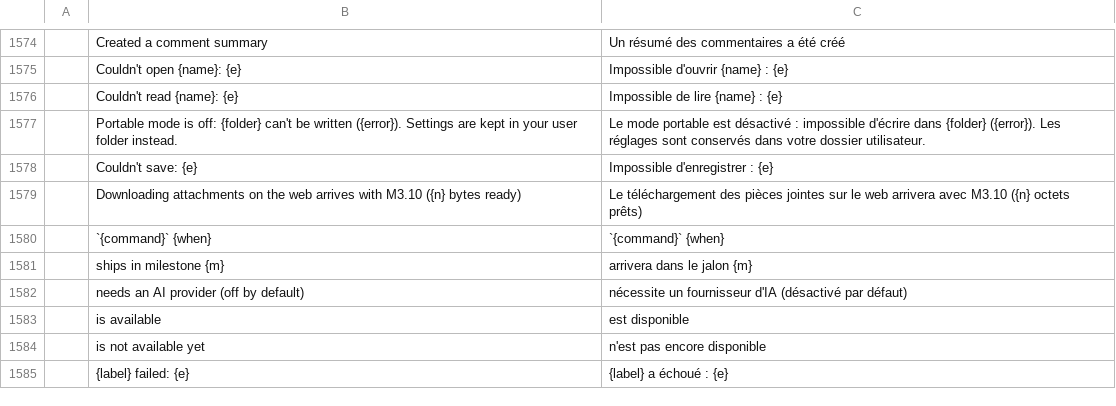
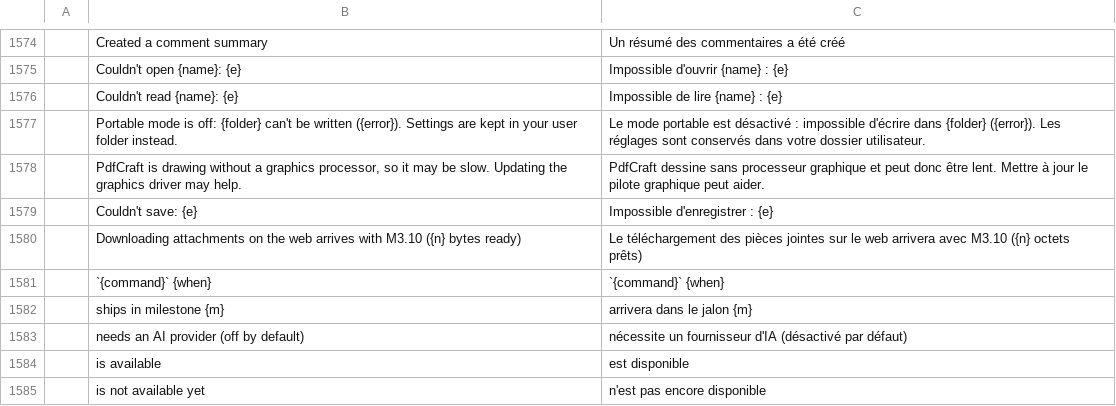
Before and after one commit to CQMHV/pdfcraft, a TSV file: crates/ui-egui/src/i18n/fr.tsv, drawn as a sheet; only a part is shown, gaps mark what is left out; the shorter side is filled out with more unchanged rows; the diff names each change by its address in the sheet, - before the commit and + after, or states it on an @@ line.

```diff
--- a/crates/ui-egui/src/i18n/fr.tsv
+++ b/crates/ui-egui/src/i18n/fr.tsv
+row 1578:  | PdfCraft is drawing without a graphics processor, so it may be slow. Updating the graphics driver may help. | PdfCraft dessine sans processeur graphique et peut donc être lent. Mettre à jour le pilote graphique peut aider.
```
Also changed, not shown: crates/ui-egui/src/i18n/ja.tsv, 11 other files.
